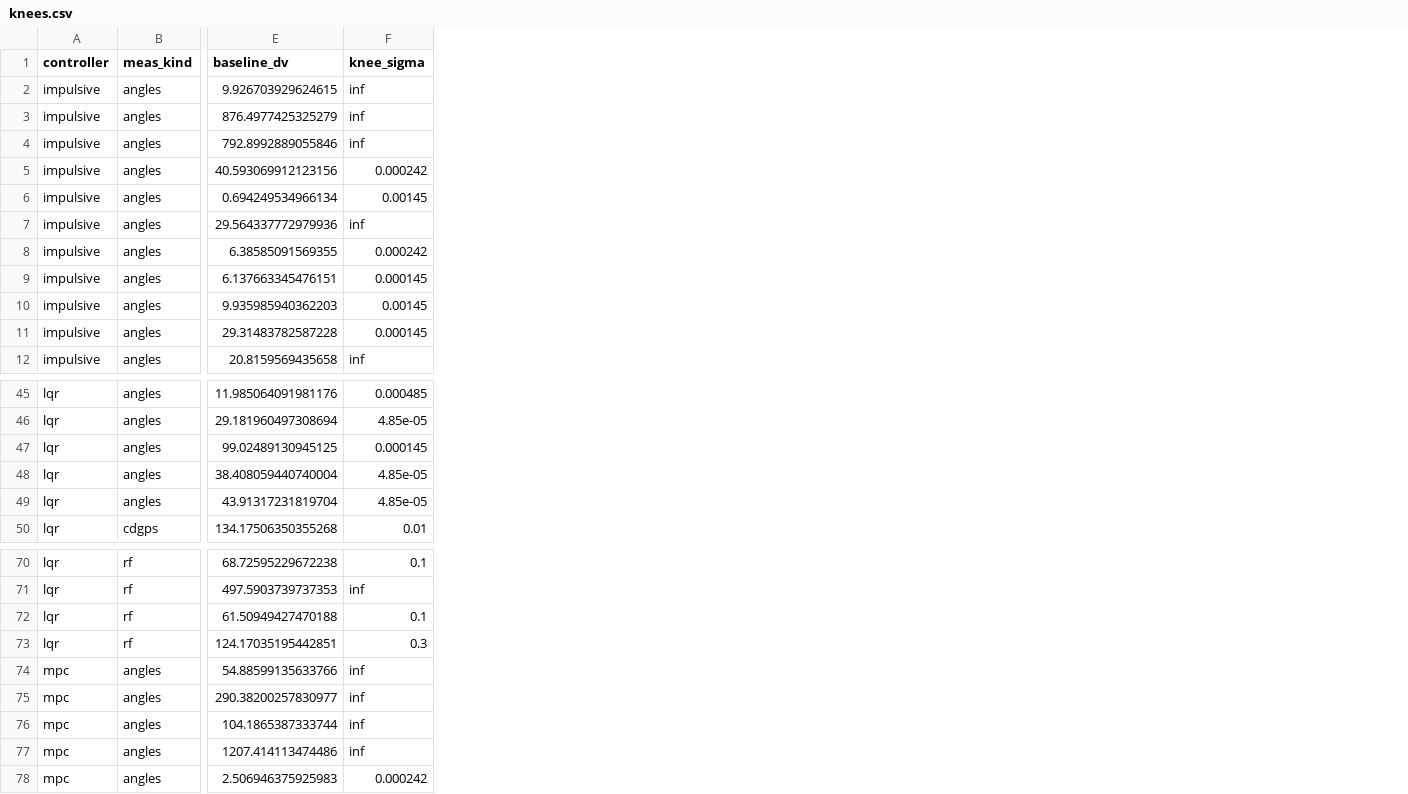
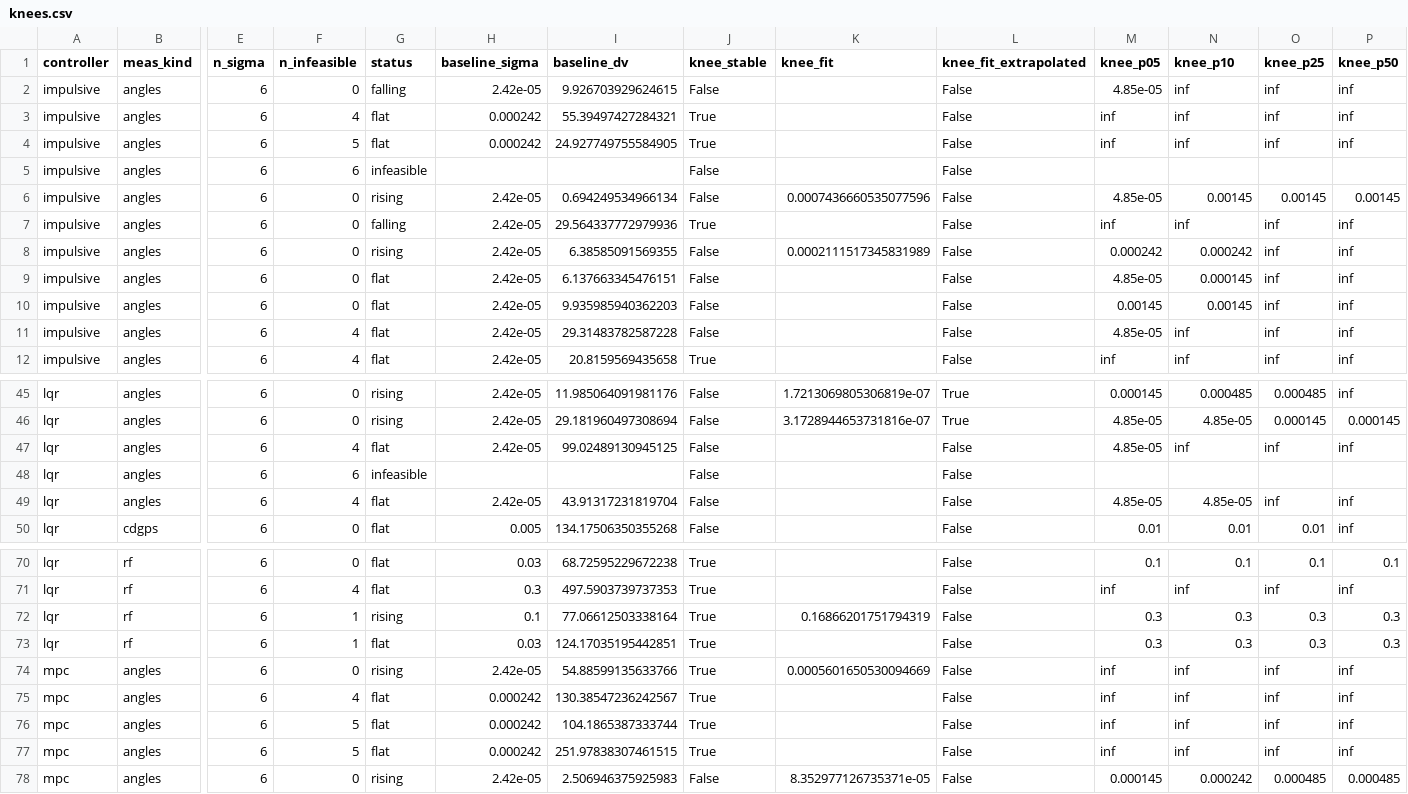
Before and after one commit to abc000cool/resonance-j2-eil, a CSV file: data/screening/knees.csv, drawn as a sheet; only a part is shown, gaps mark what is left out; addresses are those after the commit; the diff covers the shown part only; the diff names each change by its address in the sheet, - before the commit and + after, or states it on an @@ line.

Commit message:
Robust knee metric + explicit infeasibility marking (Fig. 6, Table 3)
find_knees.py now reports per-cell status (rising/flat/falling/infeasible via
spearman over feasible sigmas), a 5/10/25/50% threshold sweep with a
stability flag, a fitted-curve 10%-rise knee (flagged when extrapolated
beyond the sweep), and a feasibility floor (--min-survivors, default 10).
Fig. 6 marks 100%-divergence sigma points with x instead of omitting them.

Full tier: 18 rising / 32 flat / 31 falling / 60 of 81 threshold-stable.
Only 1 of 27 kgd cells is rising vs 11 ga and 6 ss - the per-filter status
table is the consistency contamination made visible.

```diff
--- a/data/screening/knees.csv
+++ b/data/screening/knees.csv
+column E (n_sigma), rows 2-12: all 6; rows 45-50: all 6; rows 70-78: all 6
+column F (n_infeasible), rows 2-12: 0 | 4 | 5 | 6 | 0 | 0 | 0 | 0 | 0 | 4 | 4; rows 45-50: 0 | 0 | 4 | 6 | 4 | 0; rows 70-78: 0 | 4 | 1 | 1 | 0 | 4 | 5 | 5 | 0
+column G (status), rows 2-12: falling | flat | flat | infeasible | rising | falling | rising | flat | flat | flat | flat; rows 45-50: rising | rising | flat | infeasible | flat | flat; rows 70-78: flat | flat | rising | flat | rising | flat | flat | flat | rising
+column H (baseline_sigma), rows 2-12: 2.42e-05 | 0.000242 | 0.000242 |  | 2.42e-05 | 2.42e-05 | 2.42e-05 | 2.42e-05 | 2.42e-05 | 2.42e-05 | 2.42e-05; rows 45-50: 2.42e-05 | 2.42e-05 | 2.42e-05 |  | 2.42e-05 | 0.005; rows 70-78: 0.03 | 0.3 | 0.1 | 0.03 | 2.42e-05 | 0.000242 | 0.000242 | 0.000242 | 2.42e-05
+column J (knee_stable), rows 2-12: False | True | True | False | False | True | False | False | False | False | True; rows 45-50: all False; rows 70-78: True | True | True | True | True | True | True | True | False
+column K (knee_fit), rows 6-8: 0.0007436660535077596 |  | 0.0002111517345831989; rows 45-46: 1.7213069805306819e-07 | 3.1728944653731816e-07; rows 72-78: 0.16866201751794319 |  | 0.0005601650530094669 |  |  |  | 8.352977126735371e-05
+column L (knee_fit_extrapolated), rows 2-12: all False; rows 45-50: True | True | False | False | False | False; rows 70-78: all False
+column M (knee_p05), rows 2-12: 4.85e-05 | inf | inf |  | 4.85e-05 | inf | 0.000242 | 4.85e-05 | 0.00145 | 4.85e-05 | inf; rows 45-50: 0.000145 | 4.85e-05 | 4.85e-05 |  | 4.85e-05 | 0.01; rows 70-78: 0.1 | inf | 0.3 | 0.3 | inf | inf | inf | inf | 0.000145
+column O (knee_p25), rows 2-12: inf | inf | inf |  | 0.00145 | inf | inf | inf | inf | inf | inf; rows 45-50: 0.000485 | 0.000145 | inf |  | inf | 0.01; rows 70-78: 0.1 | inf | 0.3 | 0.3 | inf | inf | inf | inf | 0.000485
+column P (knee_p50), rows 2-12: inf | inf | inf |  | 0.00145 | inf | inf | inf | inf | inf | inf; rows 45-50: inf | 0.000145 | inf |  | inf | inf; rows 70-78: 0.1 | inf | 0.3 | 0.3 | inf | inf | inf | inf | 0.000485
-N1: knee_sigma
+N1: knee_p10
-I3 (baseline_dv): 876.4977425325279
+I3 (baseline_dv): 55.39497427284321
-I4 (baseline_dv): 792.8992889055846
+I4 (baseline_dv): 24.927749755584905
-I5 (baseline_dv): 40.593069912123156
+I5 (baseline_dv): (empty)
-N5 (knee_p10): 0.000242
+N5 (knee_p10): (empty)
-N11 (knee_p10): 0.000145
+N11 (knee_p10): inf
-N47 (knee_p10): 0.000145
+N47 (knee_p10): inf
-I48 (baseline_dv): 38.408059440740004
+I48 (baseline_dv): (empty)
-N48 (knee_p10): 4.85e-05
+N48 (knee_p10): (empty)
-I72 (baseline_dv): 61.50949427470188
+I72 (baseline_dv): 77.06612503338164
-N72 (knee_p10): 0.1
+N72 (knee_p10): 0.3
-I75 (baseline_dv): 290.38200257830977
+I75 (baseline_dv): 130.38547236242567
-I77 (baseline_dv): 1207.414113474486
+I77 (baseline_dv): 251.97838307461515
```
Also changed, not shown: 5 edited cells elsewhere in this file, data/full/knees.csv, 5 other files.
